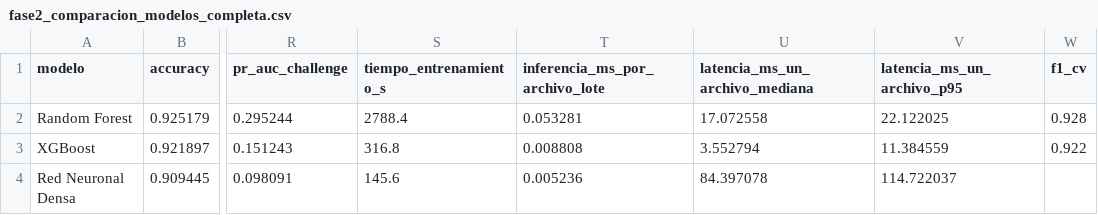
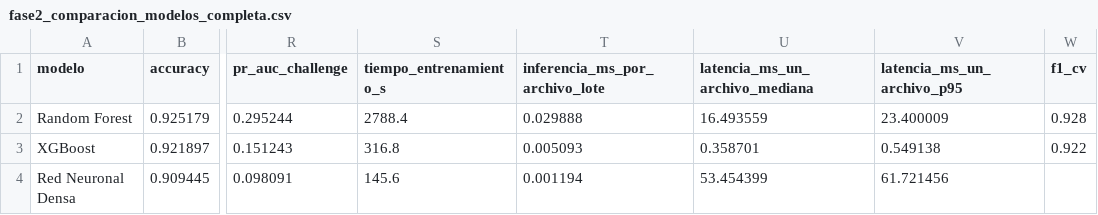
Before and after one commit to jhgar059/repo_proyecto, a CSV file: fase2_entrenamiento_modelos/fase2_comparacion_modelos_completa.csv, drawn as a sheet; only a part is shown, gaps mark what is left out; the diff names each change by its address in the sheet, - before the commit and + after, or states it on an @@ line.

```diff
--- a/fase2_entrenamiento_modelos/fase2_comparacion_modelos_completa.csv
+++ b/fase2_entrenamiento_modelos/fase2_comparacion_modelos_completa.csv
-T2 (inferencia_ms_por_archivo_lote): 0.053281
+T2 (inferencia_ms_por_archivo_lote): 0.029888
-U2 (latencia_ms_un_archivo_mediana): 17.072558
+U2 (latencia_ms_un_archivo_mediana): 16.493559
-V2 (latencia_ms_un_archivo_p95): 22.122025
+V2 (latencia_ms_un_archivo_p95): 23.400009
-T3 (inferencia_ms_por_archivo_lote): 0.008808
+T3 (inferencia_ms_por_archivo_lote): 0.005093
-U3 (latencia_ms_un_archivo_mediana): 3.552794
+U3 (latencia_ms_un_archivo_mediana): 0.358701
-V3 (latencia_ms_un_archivo_p95): 11.384559
+V3 (latencia_ms_un_archivo_p95): 0.549138
-T4 (inferencia_ms_por_archivo_lote): 0.005236
+T4 (inferencia_ms_por_archivo_lote): 0.001194
-U4 (latencia_ms_un_archivo_mediana): 84.397078
+U4 (latencia_ms_un_archivo_mediana): 53.454399
-V4 (latencia_ms_un_archivo_p95): 114.722037
+V4 (latencia_ms_un_archivo_p95): 61.721456
```
Also changed, not shown: evidencias/00_indice_evidencias.csv, fase1_seleccion_caracteristicas/caracteristicas_seleccionadas.csv, 27 other files.
